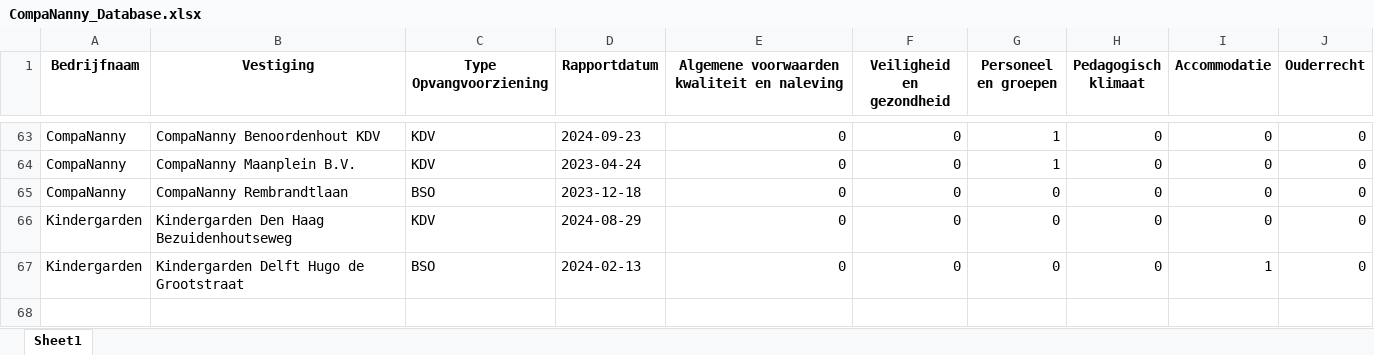
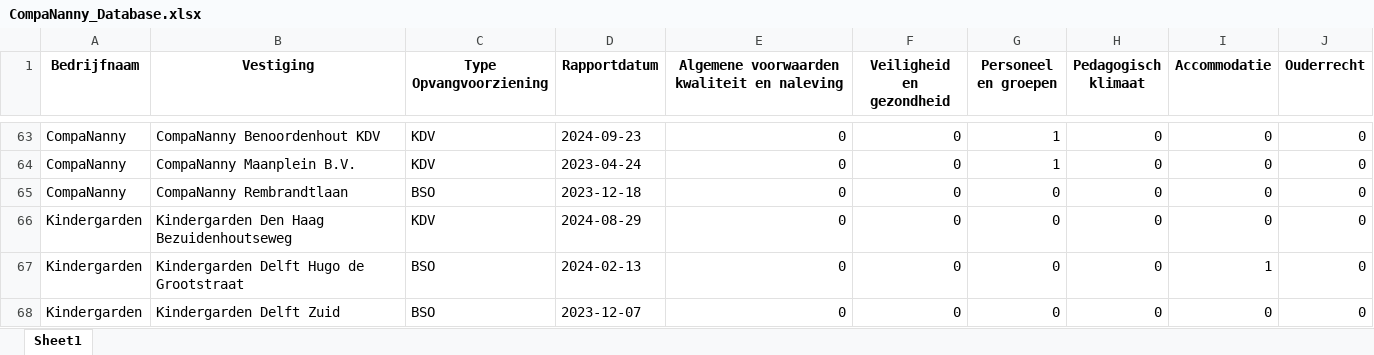
Before and after one commit to HiddeFranke/CompaNanny, an Excel workbook: CompaNanny_Database.xlsx, sheet Sheet1, drawn as a sheet; only a part is shown, gaps mark what is left out; values as stored, in another font and other column widths than the file's, no borders; the diff names each change by its address in the sheet, - before the commit and + after, or states it on an @@ line.

Commit message:
Nieuwe data toegevoegd via Streamlit op 2024-12-03 18:08:23

```diff
--- a/CompaNanny_Database.xlsx (sheet Sheet1)
+++ b/CompaNanny_Database.xlsx (sheet Sheet1)
+row 68: Kindergarden | Kindergarden Delft Zuid | BSO | 2023-12-07 | 0 | 0 | 0 | 0 | 0 | 0
```
